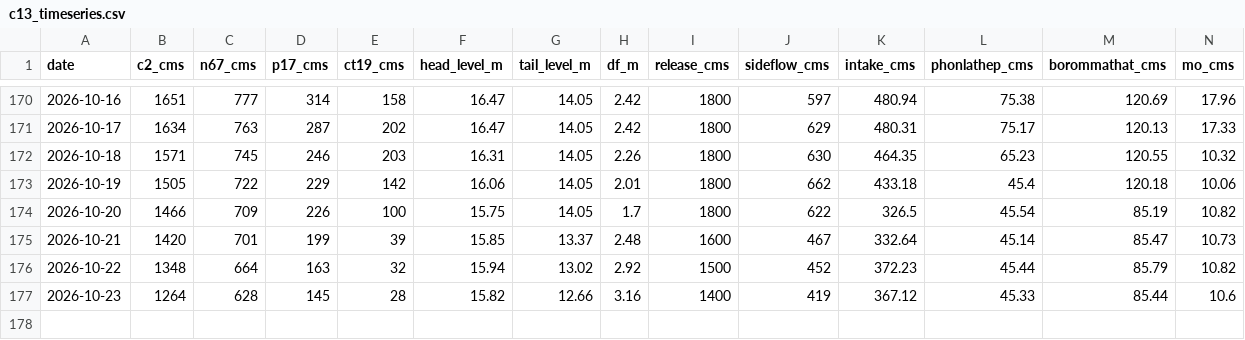
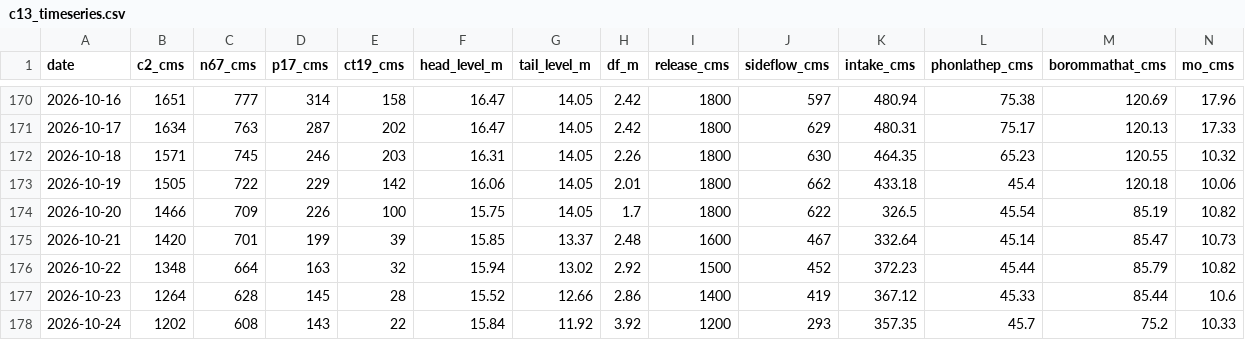
Before and after one commit to trp3216/Super_GIT, a CSV file: chaopraya/c13_timeseries.csv, drawn as a sheet; only a part is shown, gaps mark what is left out; rows hold the shown columns only; the diff names each change by its address in the sheet, - before the commit and + after, or states it on an @@ line.

```diff
--- a/chaopraya/c13_timeseries.csv
+++ b/chaopraya/c13_timeseries.csv
-F177 (head_level_m): 15.82
+F177 (head_level_m): 15.52
-H177 (df_m): 3.16
+H177 (df_m): 2.86
+row 178: 2026-10-24 | 1202 | 608 | 143 | 22 | 15.84 | 11.92 | 3.92 | 1200 | 293 | 357.35 | 45.7 | 75.2 | 10.33
```
Also changed, not shown: chaopraya/ct19_0600.csv, chaopraya/excel_daily.csv, 1 other file.
